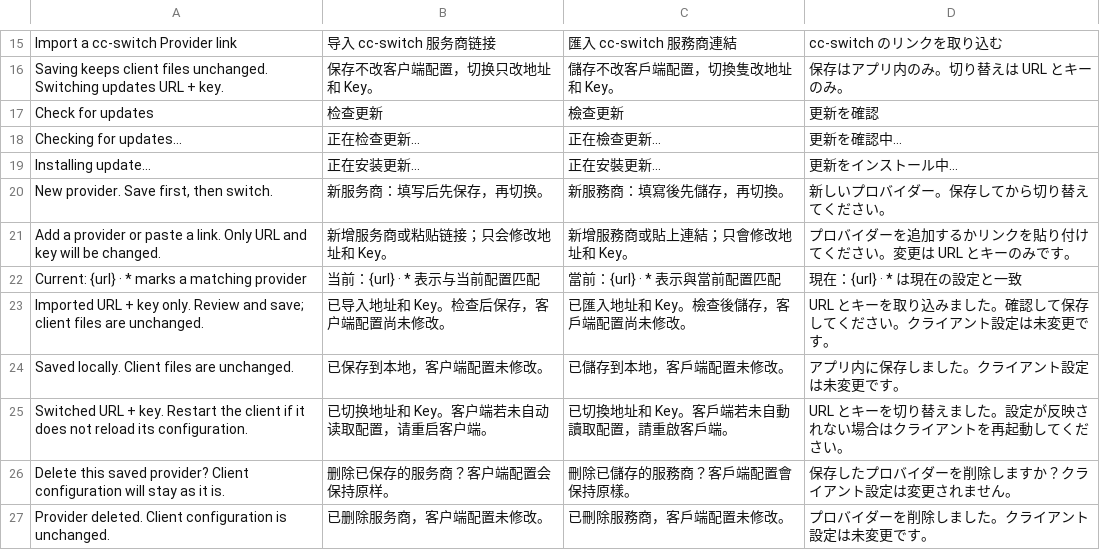
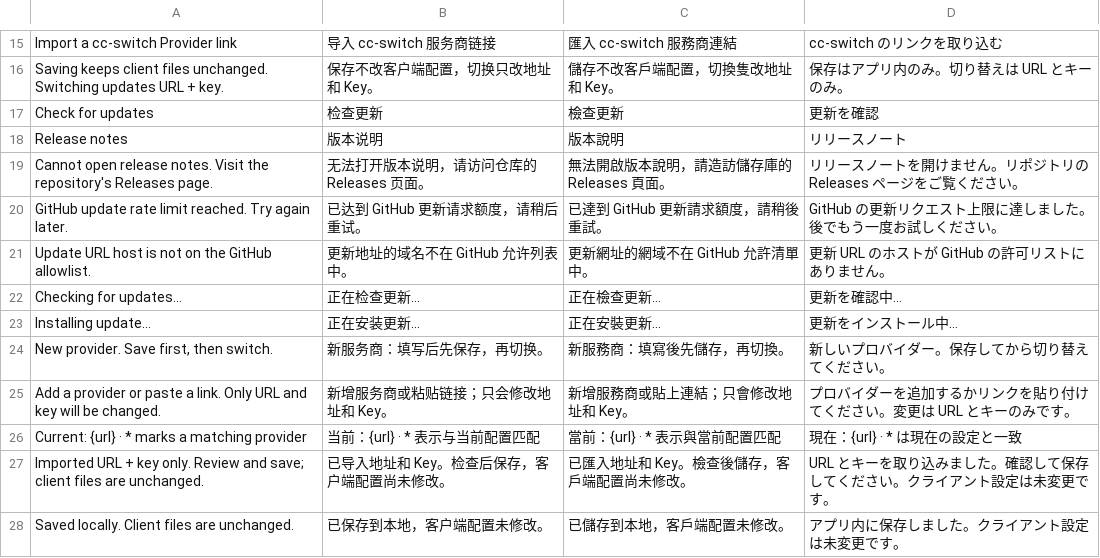
Before and after one commit to phonowell/pp-switch, a TSV file: src/locales.tsv, drawn as a sheet; only a part is shown, gaps mark what is left out; the shorter side is filled out with more unchanged rows.

Commit message:
fix: harden manual updates and isolate test environments
Cache successful update checks, scan bounded release pages, identify rate limits, align worker deadlines, and expose localized release notes. Add lifecycle and environment-isolation coverage with review evidence. Background checks passed; new desktop acceptance remains unverified.

```diff
--- a/src/locales.tsv
+++ b/src/locales.tsv
@@ -17,2 +17,6 @@ Saving keeps client files unchanged. Switching updates URL + key.	保存不改
 Check for updates	检查更新	檢查更新	更新を確認
+Release notes	版本说明	版本說明	リリースノート
+Cannot open release notes. Visit the repository's Releases page.	无法打开版本说明，请访问仓库的 Releases 页面。	無法開啟版本說明，請造訪儲存庫的 Releases 頁面。	リリースノートを開けません。リポジトリの Releases ページをご覧ください。
+GitHub update rate limit reached. Try again later.	已达到 GitHub 更新请求额度，请稍后重试。	已達到 GitHub 更新請求額度，請稍後重試。	GitHub の更新リクエスト上限に達しました。後でもう一度お試しください。
+Update URL host is not on the GitHub allowlist.	更新地址的域名不在 GitHub 允许列表中。	更新網址的網域不在 GitHub 允許清單中。	更新 URL のホストが GitHub の許可リストにありません。
 Checking for updates…	正在检查更新…	正在檢查更新…	更新を確認中…
```
Also changed, not shown: 44 other files.
